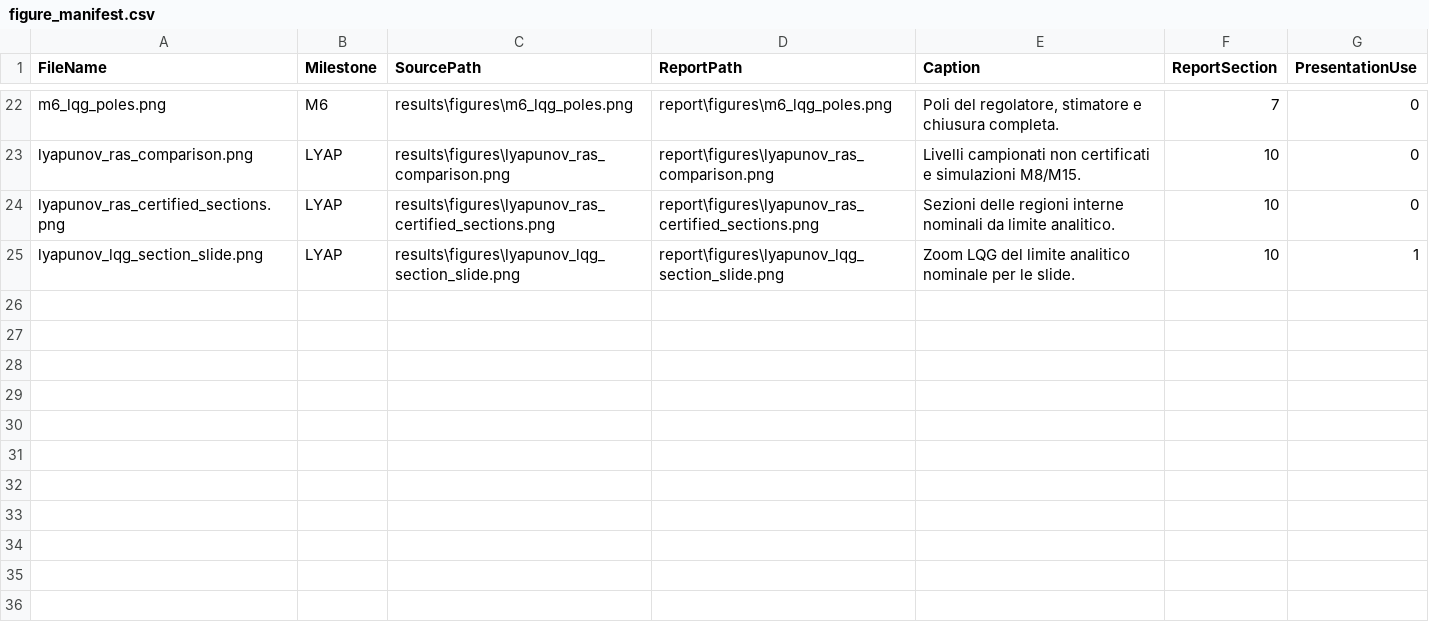
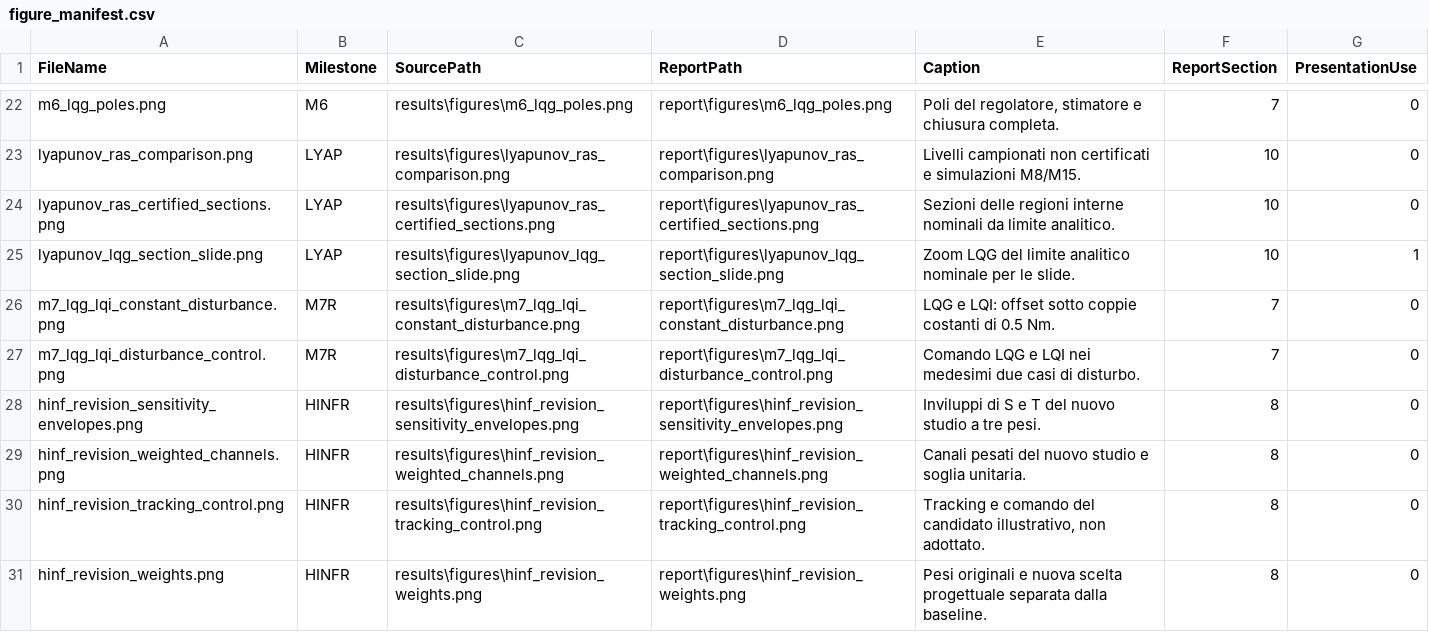
Before and after one commit to Deda-404/Progetto-Controllo_Robusto-Salaris, a CSV file: report/generated/figure_manifest.csv, drawn as a sheet; only a part is shown, gaps mark what is left out; the diff names each change by its address in the sheet, - before the commit and + after, or states it on an @@ line.

Commit message:
feat: document LQI disturbance rejection and bounded H-infinity study

```diff
--- a/report/generated/figure_manifest.csv
+++ b/report/generated/figure_manifest.csv
+row 26: m7_lqg_lqi_constant_disturbance.png | M7R | results\figures\m7_lqg_lqi_constant_disturbance.png | report\figures\m7_lqg_lqi_constant_disturbance.png | LQG e LQI: offset sotto coppie costanti di 0.5 Nm. | 7 | 0
+row 27: m7_lqg_lqi_disturbance_control.png | M7R | results\figures\m7_lqg_lqi_disturbance_control.png | report\figures\m7_lqg_lqi_disturbance_control.png | Comando LQG e LQI nei medesimi due casi di disturbo. | 7 | 0
+row 28: hinf_revision_sensitivity_envelopes.png | HINFR | results\figures\hinf_revision_sensitivity_envelopes.png | report\figures\hinf_revision_sensitivity_envelopes.png | Inviluppi di S e T del nuovo studio a tre pesi. | 8 | 0
+row 29: hinf_revision_weighted_channels.png | HINFR | results\figures\hinf_revision_weighted_channels.png | report\figures\hinf_revision_weighted_channels.png | Canali pesati del nuovo studio e soglia unitaria. | 8 | 0
+row 30: hinf_revision_tracking_control.png | HINFR | results\figures\hinf_revision_tracking_control.png | report\figures\hinf_revision_tracking_control.png | Tracking e comando del candidato illustrativo, non adottato. | 8 | 0
+row 31: hinf_revision_weights.png | HINFR | results\figures\hinf_revision_weights.png | report\figures\hinf_revision_weights.png | Pesi originali e nuova scelta progettuale separata dalla baseline. | 8 | 0
```
Also changed, not shown: 51 other files.
